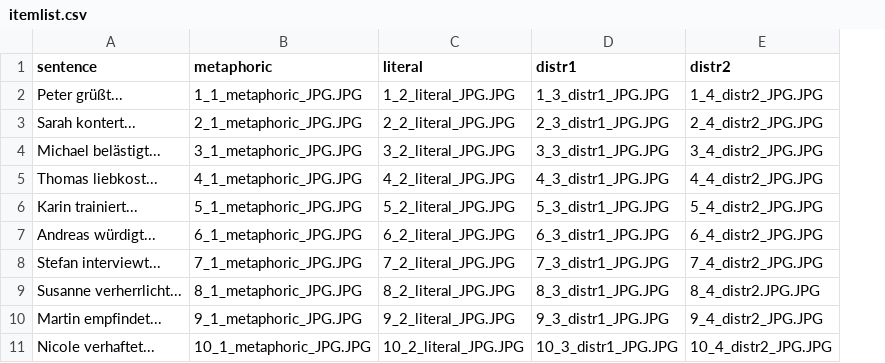
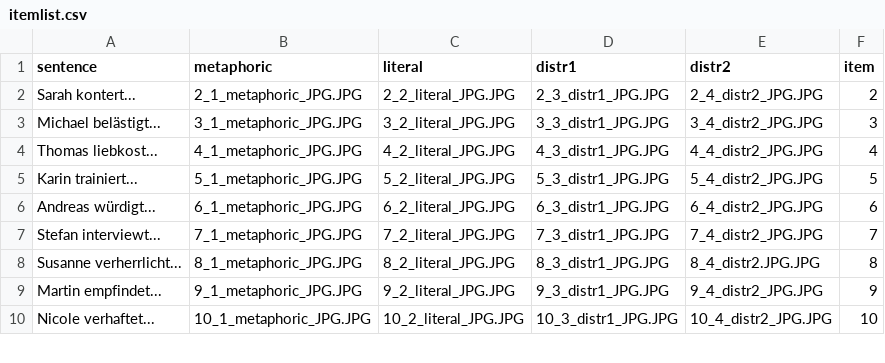
Before and after one commit to Kuadan/metapher, a CSV file: chunk_includes/itemlist.csv, drawn as a sheet; only a part is shown; removed rows and columns are numbered as before the commit, all else as after; the diff names each change by its address in the sheet, - before the commit and + after, or states it on an @@ line.

Commit message:
edit list, add link

```diff
--- a/chunk_includes/itemlist.csv
+++ b/chunk_includes/itemlist.csv
+column F (item), rows 2-10: 2 | 3 | 4 | 5 | 6 | 7 | 8 | 9 | 10
-row 2: Peter grüßt... | 1_1_metaphoric_JPG.JPG | 1_2_literal_JPG.JPG | 1_3_distr1_JPG.JPG | 1_4_distr2_JPG.JPG
```
Also changed, not shown: 1 other file.
